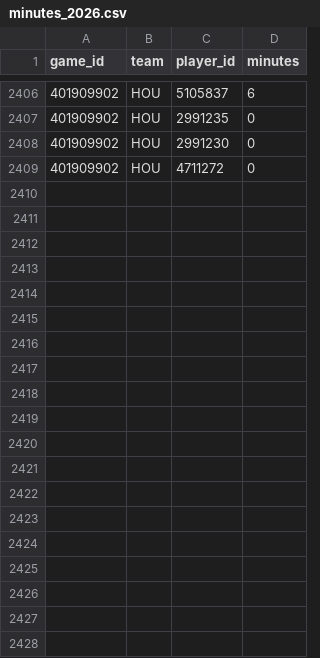
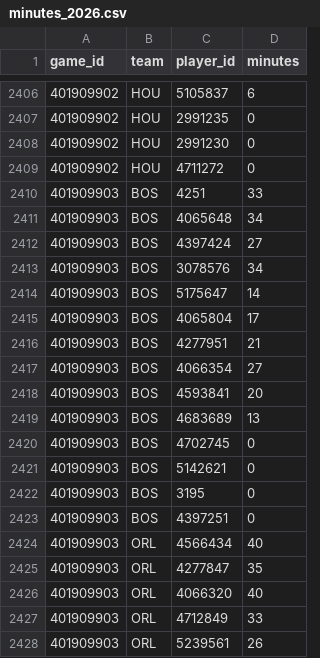
Before and after one commit to lifeisgreat07/NFL-Model-2, a CSV file: data/nba/history/minutes_2026.csv, drawn as a sheet; only a part is shown, gaps mark what is left out; the diff covers the shown part only; the diff names each change by its address in the sheet, - before the commit and + after, or states it on an @@ line.

```diff
--- a/data/nba/history/minutes_2026.csv
+++ b/data/nba/history/minutes_2026.csv
+row 2410: 401909903 | BOS | 4251 | 33
+row 2411: 401909903 | BOS | 4065648 | 34
+row 2412: 401909903 | BOS | 4397424 | 27
+row 2413: 401909903 | BOS | 3078576 | 34
+row 2414: 401909903 | BOS | 5175647 | 14
+row 2415: 401909903 | BOS | 4065804 | 17
+row 2416: 401909903 | BOS | 4277951 | 21
+row 2417: 401909903 | BOS | 4066354 | 27
+row 2418: 401909903 | BOS | 4593841 | 20
+row 2419: 401909903 | BOS | 4683689 | 13
+row 2420: 401909903 | BOS | 4702745 | 0
+row 2421: 401909903 | BOS | 5142621 | 0
+row 2422: 401909903 | BOS | 3195 | 0
+row 2423: 401909903 | BOS | 4397251 | 0
+row 2424: 401909903 | ORL | 4566434 | 40
+row 2425: 401909903 | ORL | 4277847 | 35
+row 2426: 401909903 | ORL | 4066320 | 40
+row 2427: 401909903 | ORL | 4712849 | 33
+row 2428: 401909903 | ORL | 5239561 | 26
```
Also changed, not shown: 31 added rows elsewhere in this file, data/nba/history/games_2026.csv, 4 other files.
